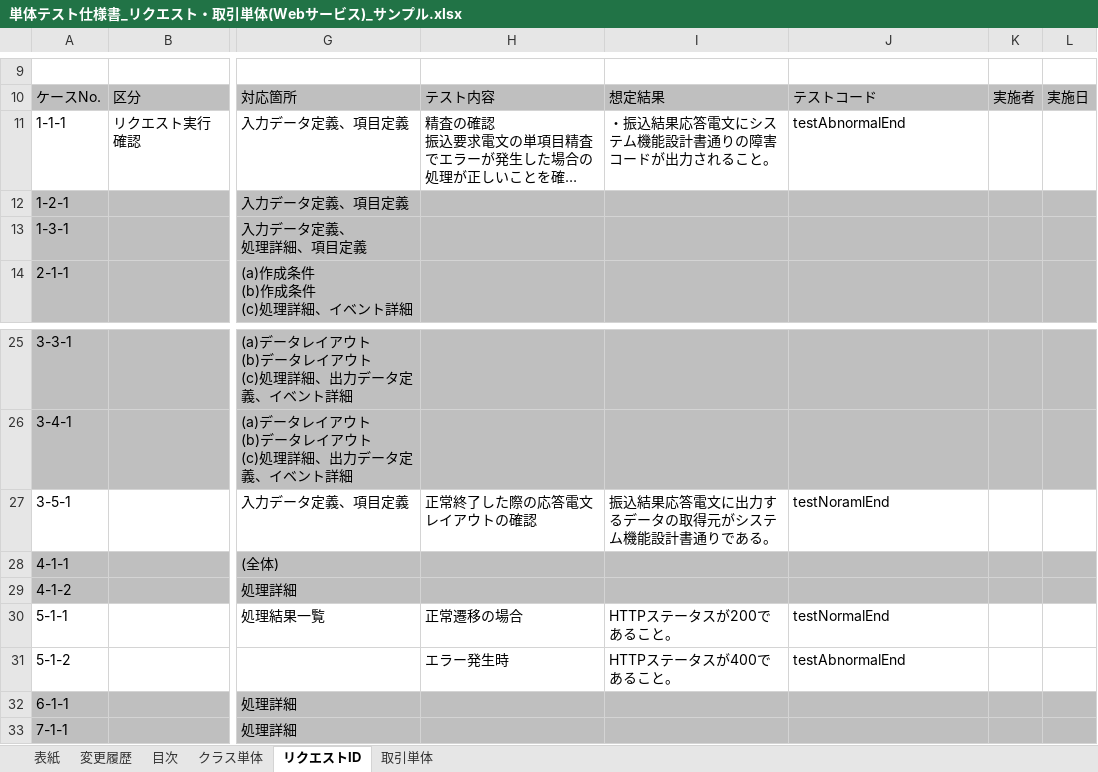
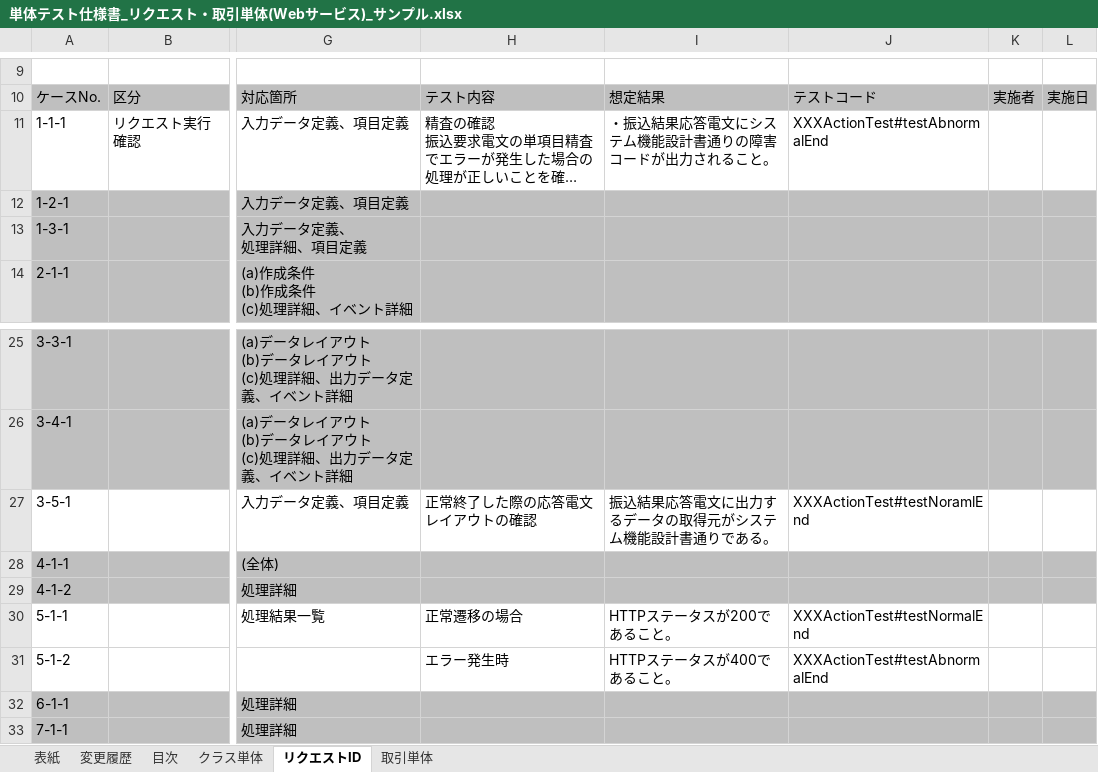
Before and after one commit to nablarch-development-standards/nablarch-development-standards, an Excel workbook: 030_設計ドキュメント/020_サンプル/110_テスト仕様書/単体テスト仕様書_リクエスト・取引単体(Webサービス)_サンプル.xlsx, sheet リクエストID, drawn as a sheet; only a part is shown, gaps mark what is left out; long unchanged cells end in …; values as stored, in another font and other column widths than the file's, no borders; charts and pictures not drawn; the diff names each change by its address in the sheet, - before the commit and + after, or states it on an @@ line.

Commit message:
Webサービス処理方式の単体テスト標準追記

```diff
--- a/030_設計ドキュメント/020_サンプル/110_テスト仕様書/単体テスト仕様書_リクエスト・取引単体(Webサービス)_サンプル.xlsx (sheet リクエストID)
+++ b/030_設計ドキュメント/020_サンプル/110_テスト仕様書/単体テスト仕様書_リクエスト・取引単体(Webサービス)_サンプル.xlsx (sheet リクエストID)
-J11: testAbnormalEnd
+J11: XXXActionTest#testAbnormalEnd
-J27: testNoramlEnd
+J27: XXXActionTest#testNoramlEnd
-J30: testNormalEnd
+J30: XXXActionTest#testNormalEnd
-J31: testAbnormalEnd
+J31: XXXActionTest#testAbnormalEnd
```
